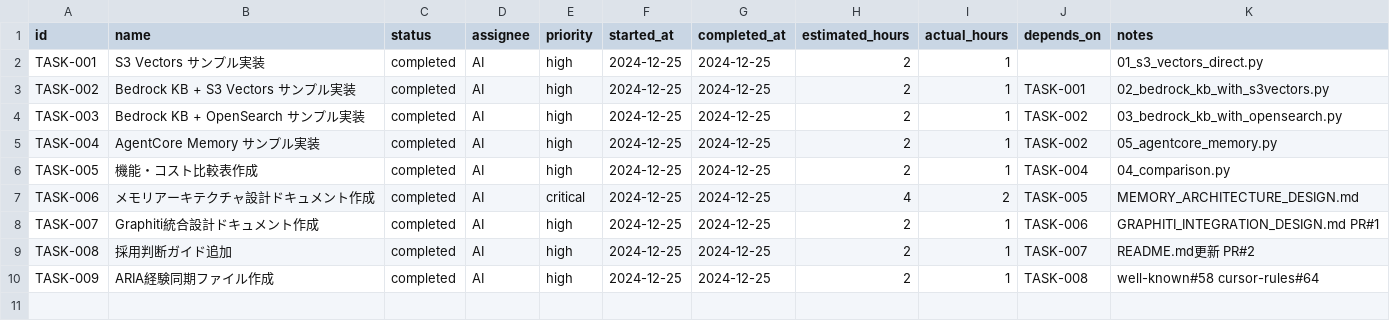
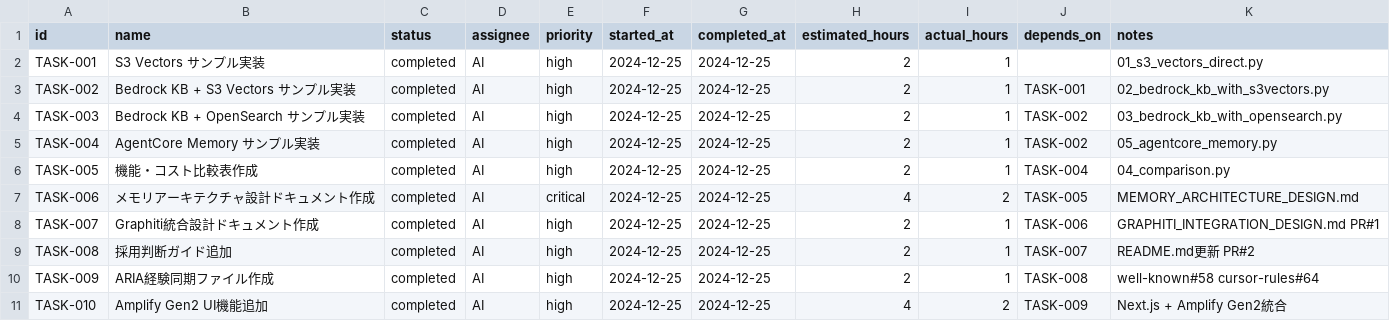
Before and after one commit to aezisai-inc/rd-knowledge-sample, a CSV file: docs/TASKS.csv, drawn as a sheet.

Commit message:
feat: add Amplify Gen2 UI for memory architecture testing
## Amplify Gen2 Backend
- amplify/auth: Cognito authentication
- amplify/data: AppSync schema for test results
- amplify/functions/memory-api: Lambda handler for API

## Next.js Frontend
- app/page.tsx: Main dashboard with service cards
- app/components/ServiceCard.tsx: Interactive test cards
- Tailwind CSS styling with dark theme

## Features
- Service availability check
- AgentCore Memory operations (create/retrieve)
- Bedrock KB retrieve
- S3 Vectors query
- Mock responses for UI development

TASK-010: Amplify Gen2 UI機能追加

```diff
--- a/docs/TASKS.csv
+++ b/docs/TASKS.csv
@@ -10 +10,2 @@ TASK-008,採用判断ガイド追加,completed,AI,high,2024-12-25,2024-12-25,2,1
 TASK-009,ARIA経験同期ファイル作成,completed,AI,high,2024-12-25,2024-12-25,2,1,TASK-008,well-known#58 cursor-rules#64
+TASK-010,Amplify Gen2 UI機能追加,completed,AI,high,2024-12-25,2024-12-25,4,2,TASK-009,Next.js + Amplify Gen2統合
```
Also changed, not shown: 17 other files.
